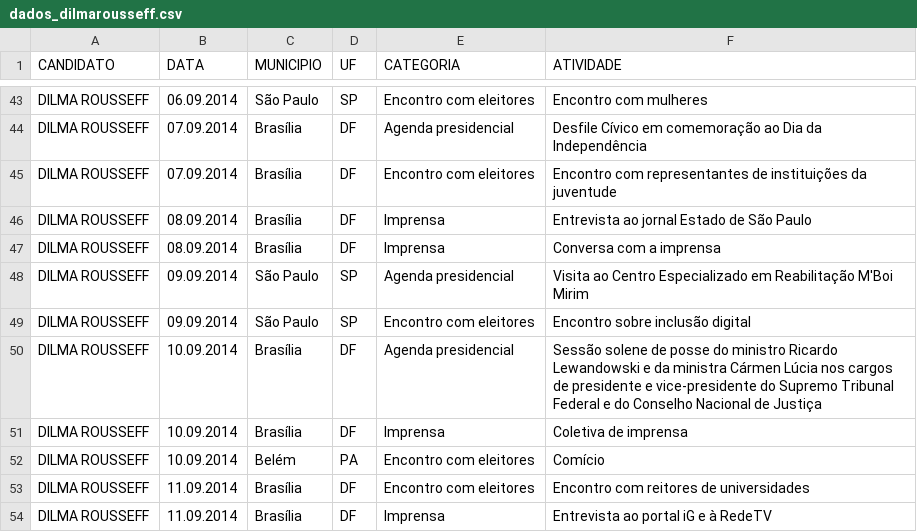
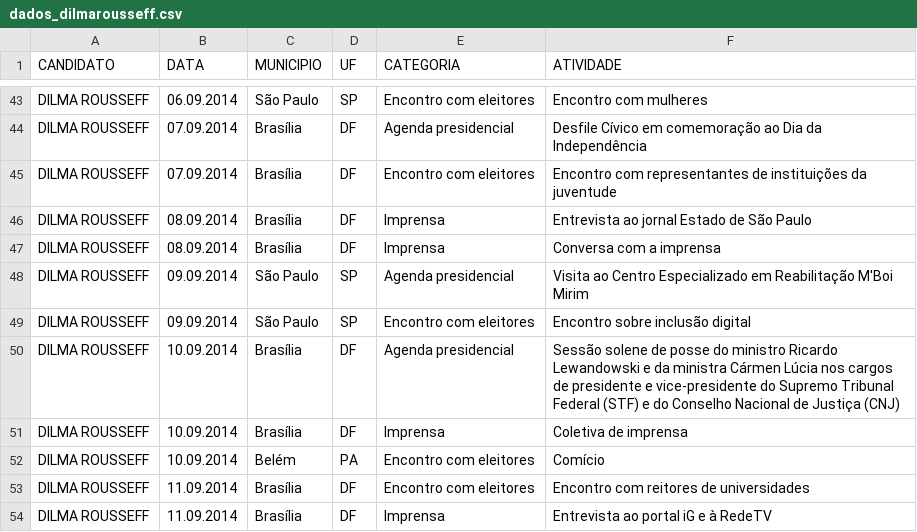
Before and after one commit to medialabufrj/piaui-presidenciaveis-2014, a CSV file: app/datasets/dados_dilmarousseff.csv, drawn as a sheet; only a part is shown, gaps mark what is left out; the diff covers the shown part only.

```diff
--- a/app/datasets/dados_dilmarousseff.csv
+++ b/app/datasets/dados_dilmarousseff.csv
@@ -49,3 +49,3 @@ DILMA ROUSSEFF;09.09.2014;São Paulo;SP;Agenda presidencial;Visita ao Centro Esp
 DILMA ROUSSEFF;09.09.2014;São Paulo;SP;Encontro com eleitores;Encontro sobre inclusão digital
-DILMA ROUSSEFF;10.09.2014;Brasília;DF;Agenda presidencial;Sessão solene de posse do ministro Ricardo Lewandowski e da ministra Cármen Lúcia nos cargos de presidente e vice-presidente do Supremo Tribunal Federal e do Conselho Nacional de Justiça
+DILMA ROUSSEFF;10.09.2014;Brasília;DF;Agenda presidencial;Sessão solene de posse do ministro Ricardo Lewandowski e da ministra Cármen Lúcia nos cargos de presidente e vice-presidente do Supremo Tribunal Federal (STF) e do Conselho Nacional de Justiça (CNJ)
 DILMA ROUSSEFF;10.09.2014;Brasília;DF;Imprensa;Coletiva de imprensa
```
Also changed, not shown: 21 added rows and 1 edited cell elsewhere in this file, app/datasets/dados_aecioneves.csv, app/datasets/dados_marinasilva.csv, 1 other file.
